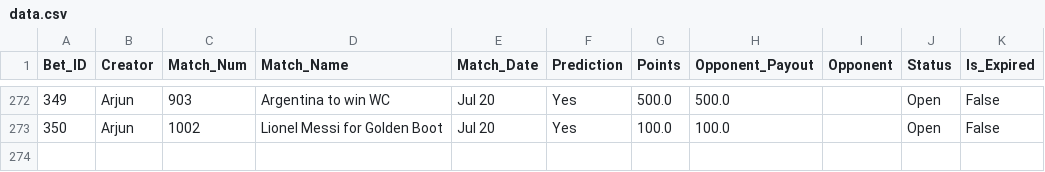
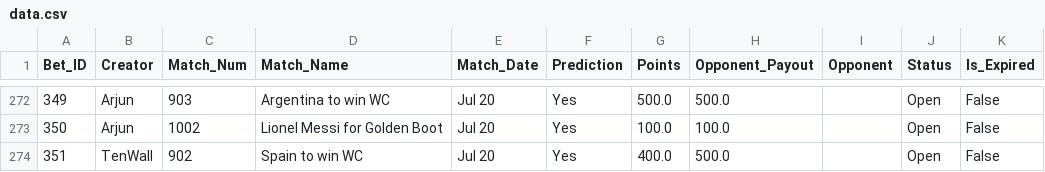
Before and after one commit to fitn40/Fitn40, a CSV file: data.csv, drawn as a sheet; only a part is shown, gaps mark what is left out; the diff names each change by its address in the sheet, - before the commit and + after, or states it on an @@ line.

Commit message:
🔄 Live Bets Auto-Sync

```diff
--- a/data.csv
+++ b/data.csv
+row 274: 351 | TenWall | 902 | Spain to win WC | Jul 20 | Yes | 400.0 | 500.0 |  | Open | False
```
